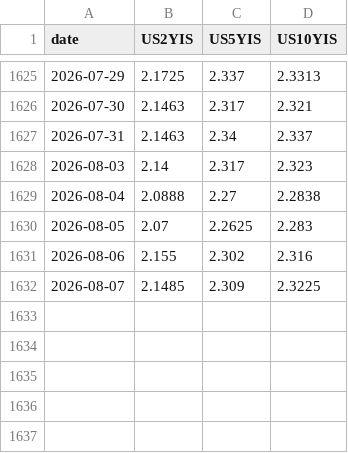
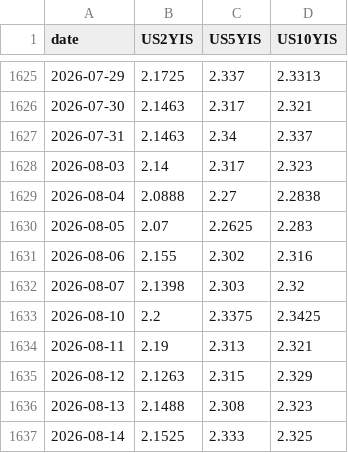
Before and after one commit to smallfishmacro-Git/rates-regime, a CSV file: data/inflation_swaps.csv, drawn as a sheet; only a part is shown, gaps mark what is left out.

Commit message:
data: local backfill inflation swaps (market-radar CI blocked)

```diff
--- a/data/inflation_swaps.csv
+++ b/data/inflation_swaps.csv
@@ -1631,2 +1631,7 @@ date,US2YIS,US5YIS,US10YIS
 2026-08-06,2.155,2.302,2.316
-2026-08-07,2.1485,2.309,2.3225
+2026-08-07,2.1398,2.303,2.32
+2026-08-10,2.2,2.3375,2.3425
+2026-08-11,2.19,2.313,2.321
+2026-08-12,2.1263,2.315,2.329
+2026-08-13,2.1488,2.308,2.323
+2026-08-14,2.1525,2.333,2.325
```
